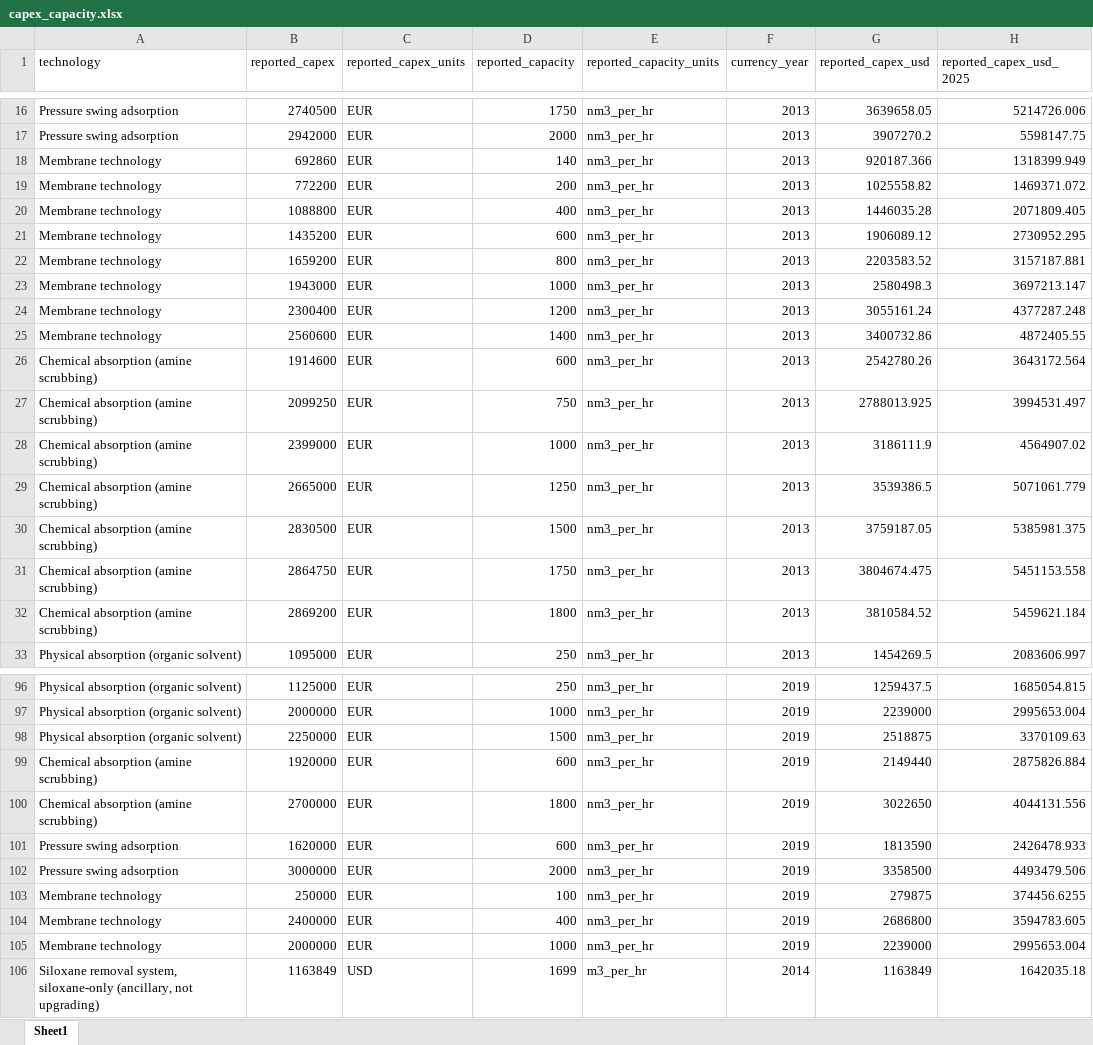
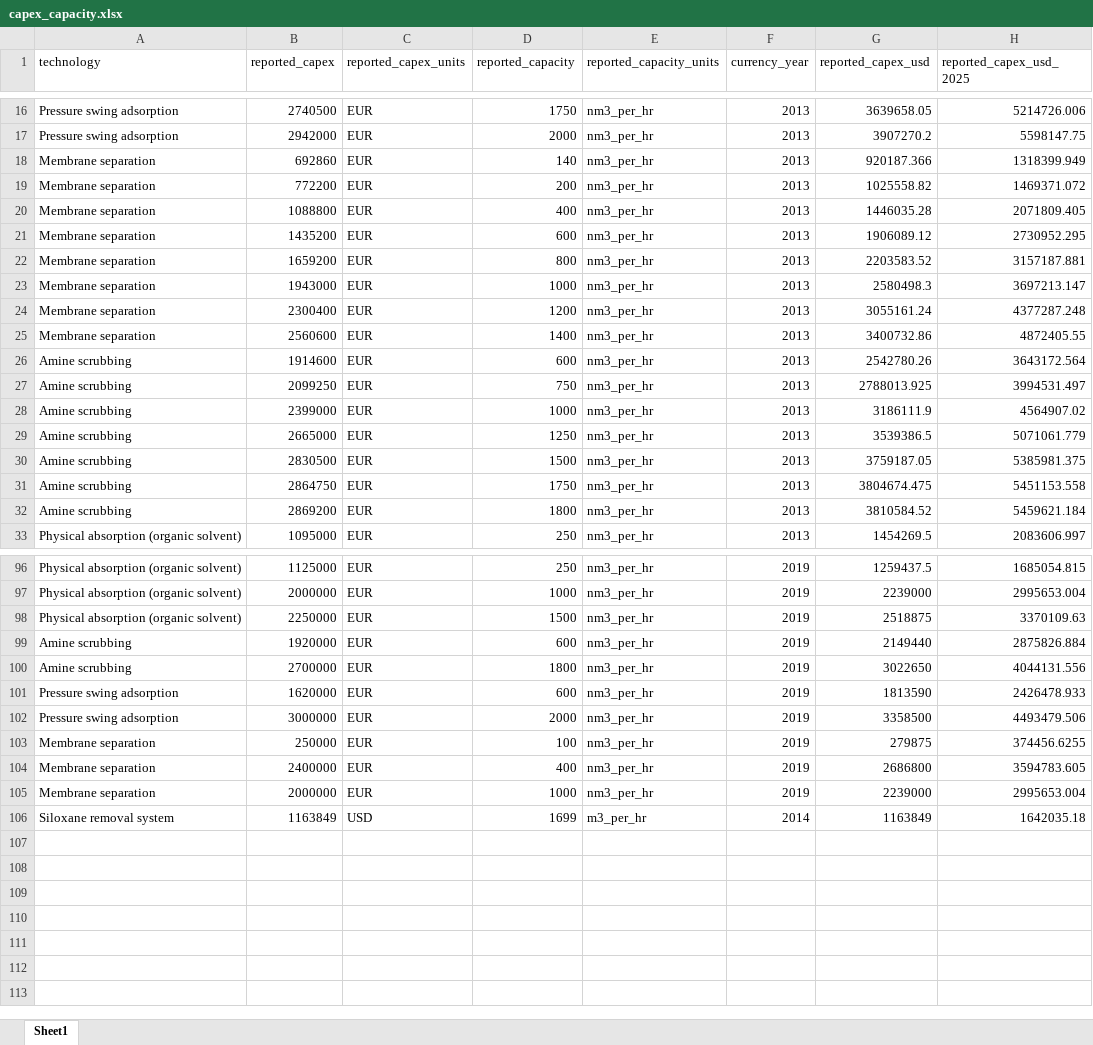
Before and after one commit to JJE-10/biogas-upgrading-project, an Excel workbook: clean_data/capex_capacity.xlsx, sheet Sheet1, drawn as a sheet; only a part is shown, gaps mark what is left out; values as stored, in another font and other column widths than the file's, no borders; the diff covers the shown part only; the diff names each change by its address in the sheet, - before the commit and + after, or states it on an @@ line.

```diff
--- a/clean_data/capex_capacity.xlsx (sheet Sheet1)
+++ b/clean_data/capex_capacity.xlsx (sheet Sheet1)
-A18:A25 (technology): Membrane technology
+A18:A25 (technology): Membrane separation
-A26:A32 (technology): Chemical absorption (amine scrubbing)
+A26:A32 (technology): Amine scrubbing
-A99:A100 (technology): Chemical absorption (amine scrubbing)
+A99:A100 (technology): Amine scrubbing
-A103:A105 (technology): Membrane technology
+A103:A105 (technology): Membrane separation
-A106 (technology): Siloxane removal system, siloxane-only (ancillary, not upgrading)
+A106 (technology): Siloxane removal system
```
Also changed, not shown: 22 edited cells elsewhere in this sheet, 4 other files.
